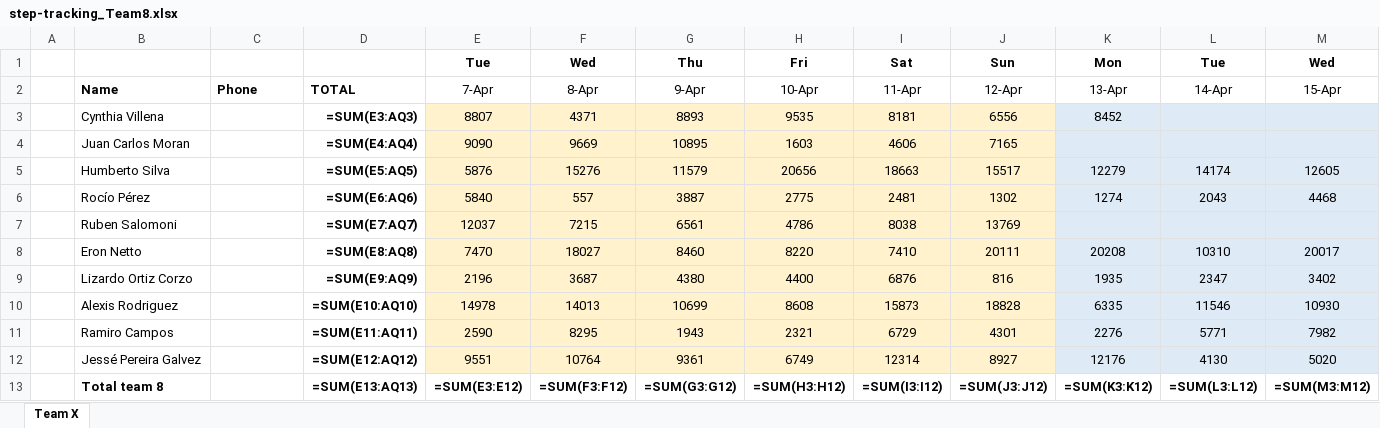
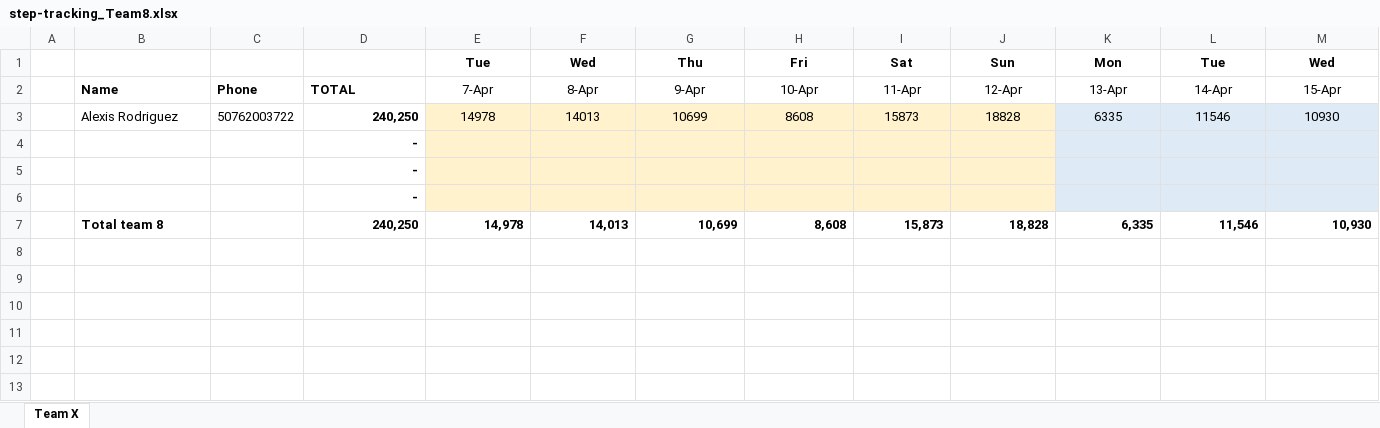
Before and after one commit to eronbfr/Team-8-STC-Nokia, an Excel workbook: step-tracking_Team8.xlsx, sheet Team X, drawn as a sheet; only a part is shown; values as stored, in another font and other column widths than the file's, no borders; formulas without a stored value are shown as written; removed rows and columns are numbered as before the commit, all else as after; rows hold the shown columns only; the diff names each change by its address in the sheet, - before the commit and + after, or states it on an @@ line.

Commit message:
Update step-tracking spreadsheet via dashboard

```diff
--- a/step-tracking_Team8.xlsx (sheet Team X)
+++ b/step-tracking_Team8.xlsx (sheet Team X)
-row 3:  | Cynthia Villena |  | =SUM(E3:AQ3) | 8807 | 4371 | 8893 | 9535 | 8181 | 6556 | 8452
-row 4:  | Juan Carlos Moran |  | =SUM(E4:AQ4) | 9090 | 9669 | 10895 | 1603 | 4606 | 7165
-row 5:  | Humberto Silva |  | =SUM(E5:AQ5) | 5876 | 15276 | 11579 | 20656 | 18663 | 15517 | 12279 | 14174 | 12605
-row 6:  | Rocío Pérez |  | =SUM(E6:AQ6) | 5840 | 557 | 3887 | 2775 | 2481 | 1302 | 1274 | 2043 | 4468
-row 7:  | Ruben Salomoni |  | =SUM(E7:AQ7) | 12037 | 7215 | 6561 | 4786 | 8038 | 13769
-row 8:  | Eron Netto |  | =SUM(E8:AQ8) | 7470 | 18027 | 8460 | 8220 | 7410 | 20111 | 20208 | 10310 | 20017
-row 9:  | Lizardo Ortiz Corzo |  | =SUM(E9:AQ9) | 2196 | 3687 | 4380 | 4400 | 6876 | 816 | 1935 | 2347 | 3402
-C3: (empty)
+C3: 50762003722
-D3: =SUM(E10:AQ10)
+D3: 240,250
-row 11:  | Ramiro Campos |  | =SUM(E11:AQ11) | 2590 | 8295 | 1943 | 2321 | 6729 | 4301 | 2276 | 5771 | 7982
-row 12:  | Jessé Pereira Galvez |  | =SUM(E12:AQ12) | 9551 | 10764 | 9361 | 6749 | 12314 | 8927 | 12176 | 4130 | 5020
-row 13:  | Total team 8 |  | =SUM(E13:AQ13) | =SUM(E3:E12) | =SUM(F3:F12) | =SUM(G3:G12) | =SUM(H3:H12) | =SUM(I3:I12) | =SUM(J3:J12) | =SUM(K3:K12) | =SUM(L3:L12) | =SUM(M3:M12)
+row 4:  |  |  | -
+row 5:  |  |  | -
+row 6:  |  |  | -
+row 7:  | Total team 8 |  | 240,250 | 14,978 | 14,013 | 10,699 | 8,608 | 15,873 | 18,828 | 6,335 | 11,546 | 10,930
```
